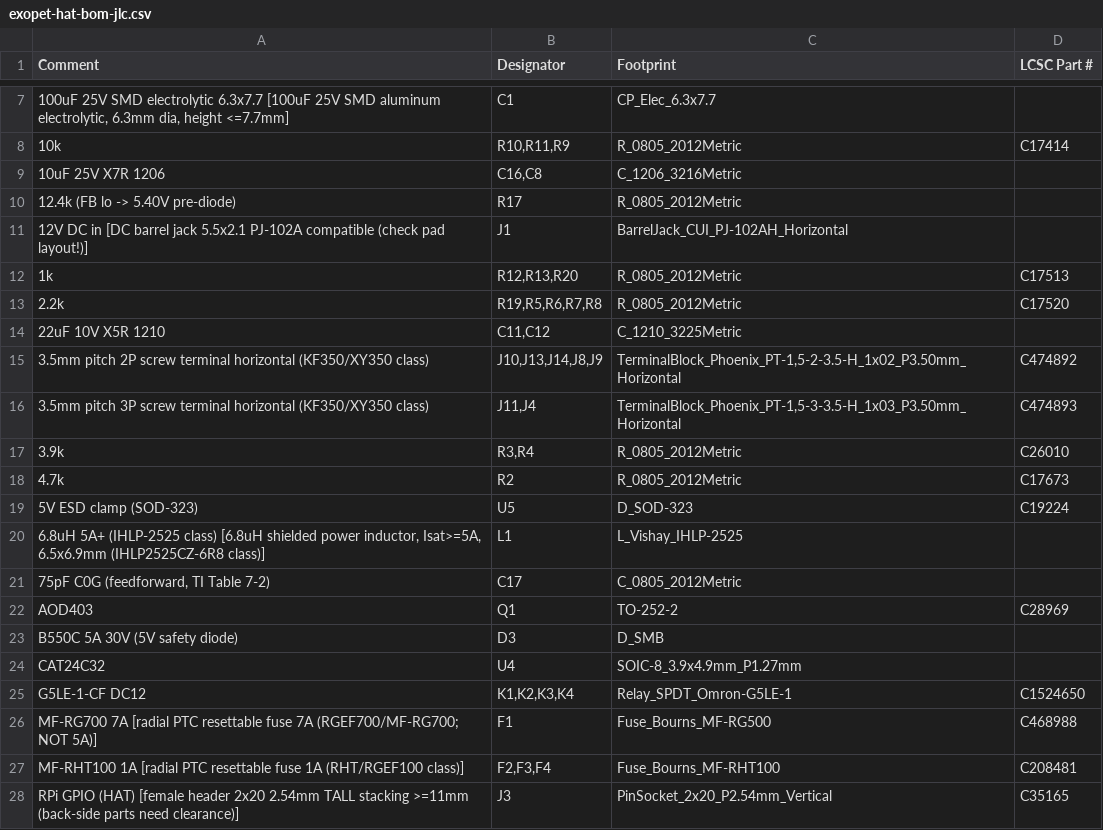
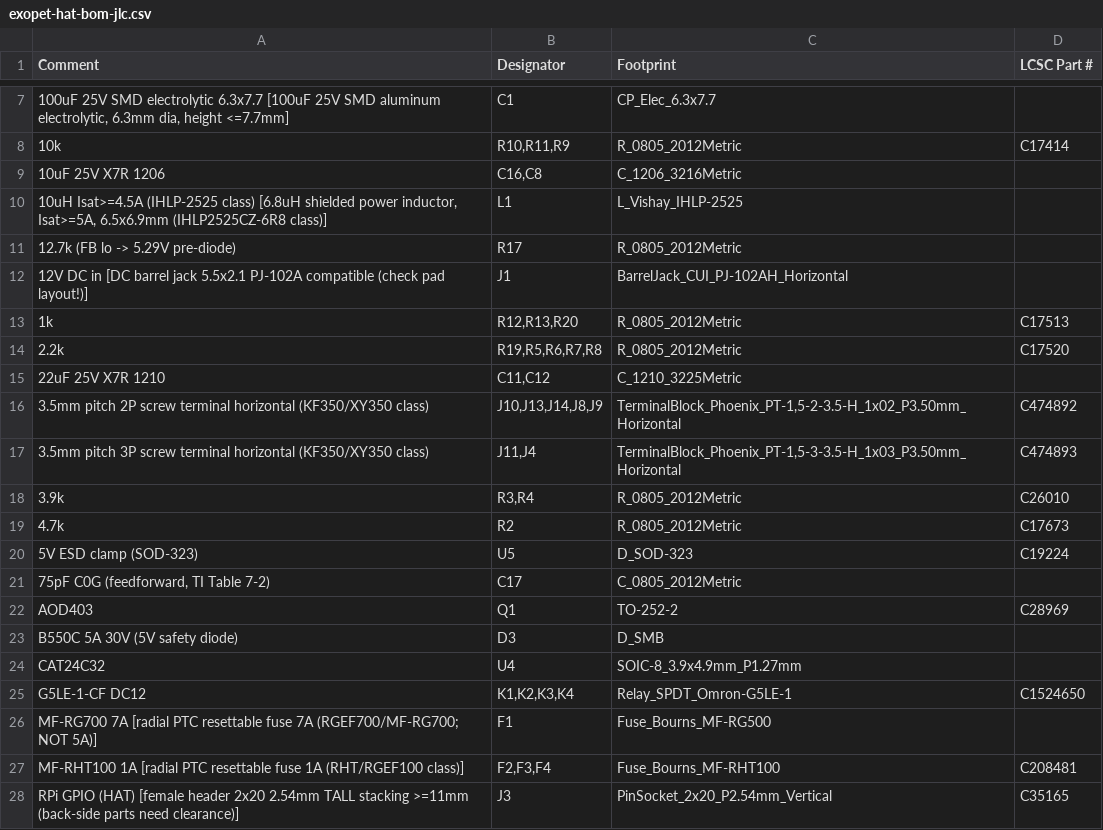
Before and after one commit to stevenwritescode/exopet, a CSV file: hardware/exopet-hat/fab/exopet-hat-bom-jlc.csv, drawn as a sheet; only a part is shown, gaps mark what is left out.

```diff
--- a/hardware/exopet-hat/fab/exopet-hat-bom-jlc.csv
+++ b/hardware/exopet-hat/fab/exopet-hat-bom-jlc.csv
@@ -9,3 +9,4 @@ Comment,Designator,Footprint,LCSC Part #
 10uF 25V X7R 1206,"C16,C8",C_1206_3216Metric,
-12.4k (FB lo -> 5.40V pre-diode),R17,R_0805_2012Metric,
+"10uH Isat>=4.5A (IHLP-2525 class) [6.8uH shielded power inductor, Isat>=5A, 6.5x6.9mm (IHLP2525CZ-6R8 class)]",L1,L_Vishay_IHLP-2525,
+12.7k (FB lo -> 5.29V pre-diode),R17,R_0805_2012Metric,
 12V DC in [DC barrel jack 5.5x2.1 PJ-102A compatible (check pad layout!)],J1,BarrelJack_CUI_PJ-102AH_Horizontal,
@@ -13,3 +14,3 @@ Comment,Designator,Footprint,LCSC Part #
 2.2k,"R19,R5,R6,R7,R8",R_0805_2012Metric,C17520
-22uF 10V X5R 1210,"C11,C12",C_1210_3225Metric,
+22uF 25V X7R 1210,"C11,C12",C_1210_3225Metric,
 3.5mm pitch 2P screw terminal horizontal (KF350/XY350 class),"J10,J13,J14,J8,J9","TerminalBlock_Phoenix_PT-1,5-2-3.5-H_1x02_P3.50mm_Horizontal",C474892
@@ -19,3 +20,2 @@ Comment,Designator,Footprint,LCSC Part #
 5V ESD clamp (SOD-323),U5,D_SOD-323,C19224
-"6.8uH 5A+ (IHLP-2525 class) [6.8uH shielded power inductor, Isat>=5A, 6.5x6.9mm (IHLP2525CZ-6R8 class)]",L1,L_Vishay_IHLP-2525,
 "75pF C0G (feedforward, TI Table 7-2)",C17,C_0805_2012Metric,
@@ -25,3 +25,3 @@ CAT24C32,U4,SOIC-8_3.9x4.9mm_P1.27mm,
 G5LE-1-CF DC12,"K1,K2,K3,K4",Relay_SPDT_Omron-G5LE-1,C1524650
-MF-RG700 7A [radial PTC resettable fuse 7A (RGEF700/MF-RG700; NOT 5A)],F1,Fuse_Bourns_MF-RG500,C468988
+MF-RG700 7A [radial PTC resettable fuse 7A (RGEF700/MF-RG700; NOT 5A)],F1,Fuse_Bourns_MF-RG500,
 MF-RHT100 1A [radial PTC resettable fuse 1A (RHT/RGEF100 class)],"F2,F3,F4",Fuse_Bourns_MF-RHT100,C208481
```
Also changed, not shown: hardware/exopet-hat/fab/exopet-hat-cpl.csv, hardware/exopet-hat/fab/positions-raw.csv, 16 other files.
